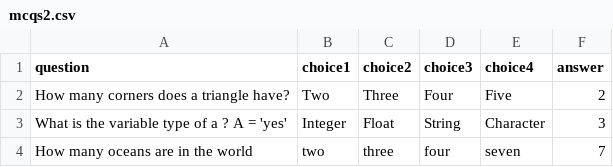
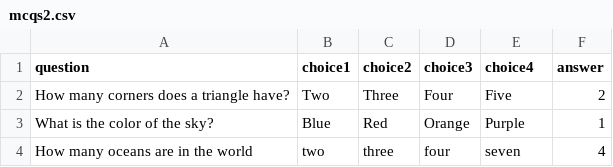
Before and after one commit to TejasYogesh/QuizApp-OpenCV, a CSV file: mcqs2.csv, drawn as a sheet.

```diff
--- a/mcqs2.csv
+++ b/mcqs2.csv
@@ -2,3 +2,3 @@ question,choice1,choice2,choice3,choice4 ,answer
 How many corners does a triangle have?,Two,Three,Four,Five,2
-What is the variable type of a ? A = 'yes',Integer,Float,String,Character,3
-How many oceans are in the world,two ,three,four,seven,7
+What is the color of the sky?,Blue,Red,Orange,Purple,1
+How many oceans are in the world,two ,three,four,seven,4
```
Also changed, not shown: 1 other file.
